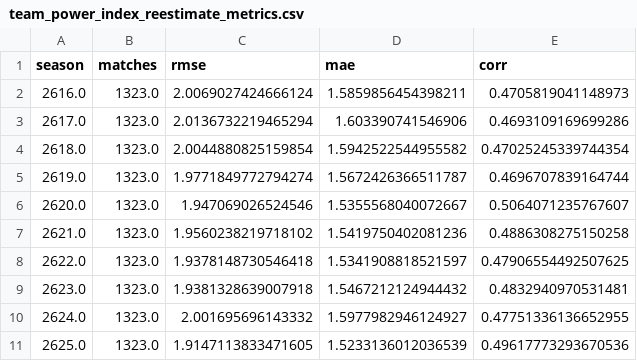
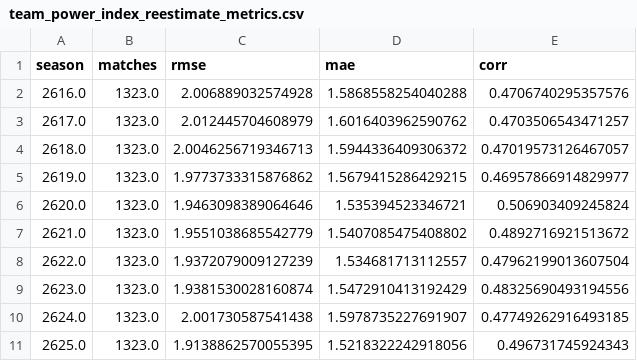
Before and after one commit to gigagigohub/websoccer-player-search, a CSV file: app/prepared/team_power_index_reestimate_metrics.csv, drawn as a sheet; only a part is shown; the diff covers the shown part only.

Commit message:
Publish current CC TPI data

```diff
--- a/app/prepared/team_power_index_reestimate_metrics.csv
+++ b/app/prepared/team_power_index_reestimate_metrics.csv
@@ -1,11 +1,11 @@
 season,matches,rmse,mae,corr
-2616.0,1323.0,2.0069027424666124,1.5859856454398211,0.4705819041148973
-2617.0,1323.0,2.0136732219465294,1.603390741546906,0.4693109169699286
-2618.0,1323.0,2.0044880825159854,1.5942522544955582,0.47025245339744354
-2619.0,1323.0,1.9771849772794274,1.5672426366511787,0.4696707839164744
-2620.0,1323.0,1.947069026524546,1.5355568040072667,0.5064071235767607
-2621.0,1323.0,1.9560238219718102,1.5419750402081236,0.4886308275150258
-2622.0,1323.0,1.9378148730546418,1.5341908818521597,0.47906554492507625
-2623.0,1323.0,1.9381328639007918,1.5467212124944432,0.4832940970531481
-2624.0,1323.0,2.001695696143332,1.5977982946124927,0.47751336136652955
-2625.0,1323.0,1.9147113833471605,1.5233136012036539,0.49617773293670536
+2616.0,1323.0,2.006889032574928,1.5868558254040288,0.4706740295357576
+2617.0,1323.0,2.012445704608979,1.6016403962590762,0.4703506543471257
+2618.0,1323.0,2.0046256719346713,1.5944336409306372,0.47019573126467057
+2619.0,1323.0,1.9773733315876862,1.5679415286429215,0.46957866914829977
+2620.0,1323.0,1.9463098389064646,1.535394523346721,0.506903409245824
+2621.0,1323.0,1.9551038685542779,1.5407085475408802,0.4892716921513672
+2622.0,1323.0,1.9372079009127239,1.534681713112557,0.47962199013607504
+2623.0,1323.0,1.9381530028160874,1.5472910413192429,0.48325690493194556
+2624.0,1323.0,2.001730587541438,1.5978735227691907,0.47749262916493185
+2625.0,1323.0,1.9138862570055395,1.5218322242918056,0.496731745924343
```
Also changed, not shown: 1 added row and 27 edited cells elsewhere in this file, 3 other files.
